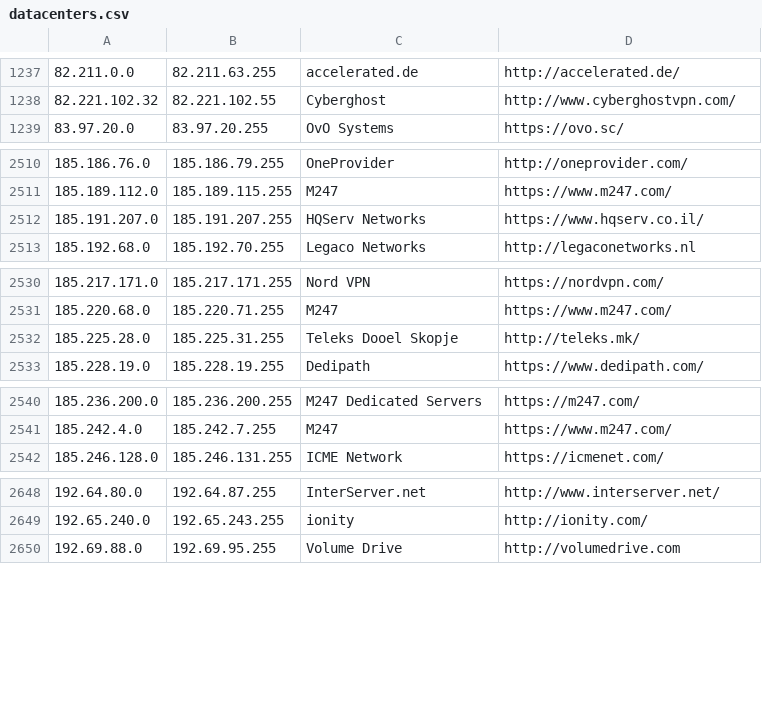
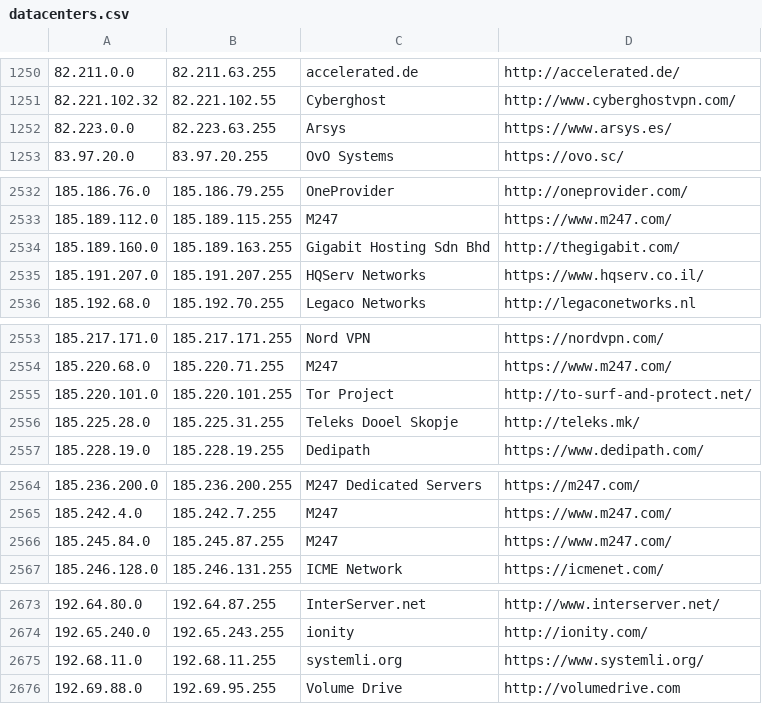
Before and after one commit to aerolution/Bully-Showdown-Server, a CSV file: config/datacenters.csv, drawn as a sheet; only a part is shown, gaps mark what is left out; the diff covers the shown part only.

```diff
--- a/config/datacenters.csv
+++ b/config/datacenters.csv
@@ -1238,2 +1251,3 @@
 82.221.102.32,82.221.102.55,Cyberghost,http://www.cyberghostvpn.com/
+82.223.0.0,82.223.63.255,Arsys,https://www.arsys.es/
 83.97.20.0,83.97.20.255,OvO Systems,https://ovo.sc/
@@ -2511,2 +2533,3 @@
 185.189.112.0,185.189.115.255,M247,https://www.m247.com/
+185.189.160.0,185.189.163.255,Gigabit Hosting Sdn Bhd,http://thegigabit.com/
 185.191.207.0,185.191.207.255,HQServ Networks,https://www.hqserv.co.il/
@@ -2531,2 +2554,3 @@
 185.220.68.0,185.220.71.255,M247,https://www.m247.com/
+185.220.101.0,185.220.101.255,Tor Project,http://to-surf-and-protect.net/
 185.225.28.0,185.225.31.255,Teleks Dooel Skopje,http://teleks.mk/
@@ -2541,2 +2565,3 @@
 185.242.4.0,185.242.7.255,M247,https://www.m247.com/
+185.245.84.0,185.245.87.255,M247,https://www.m247.com/
 185.246.128.0,185.246.131.255,ICME Network,https://icmenet.com/
@@ -2649,2 +2674,3 @@
 192.65.240.0,192.65.243.255,ionity,http://ionity.com/
+192.68.11.0,192.68.11.255,systemli.org,https://www.systemli.org/
 192.69.88.0,192.69.95.255,Volume Drive,http://volumedrive.com
```
Also changed, not shown: 24 added rows and 6 edited cells elsewhere in this file, 31 other files.
